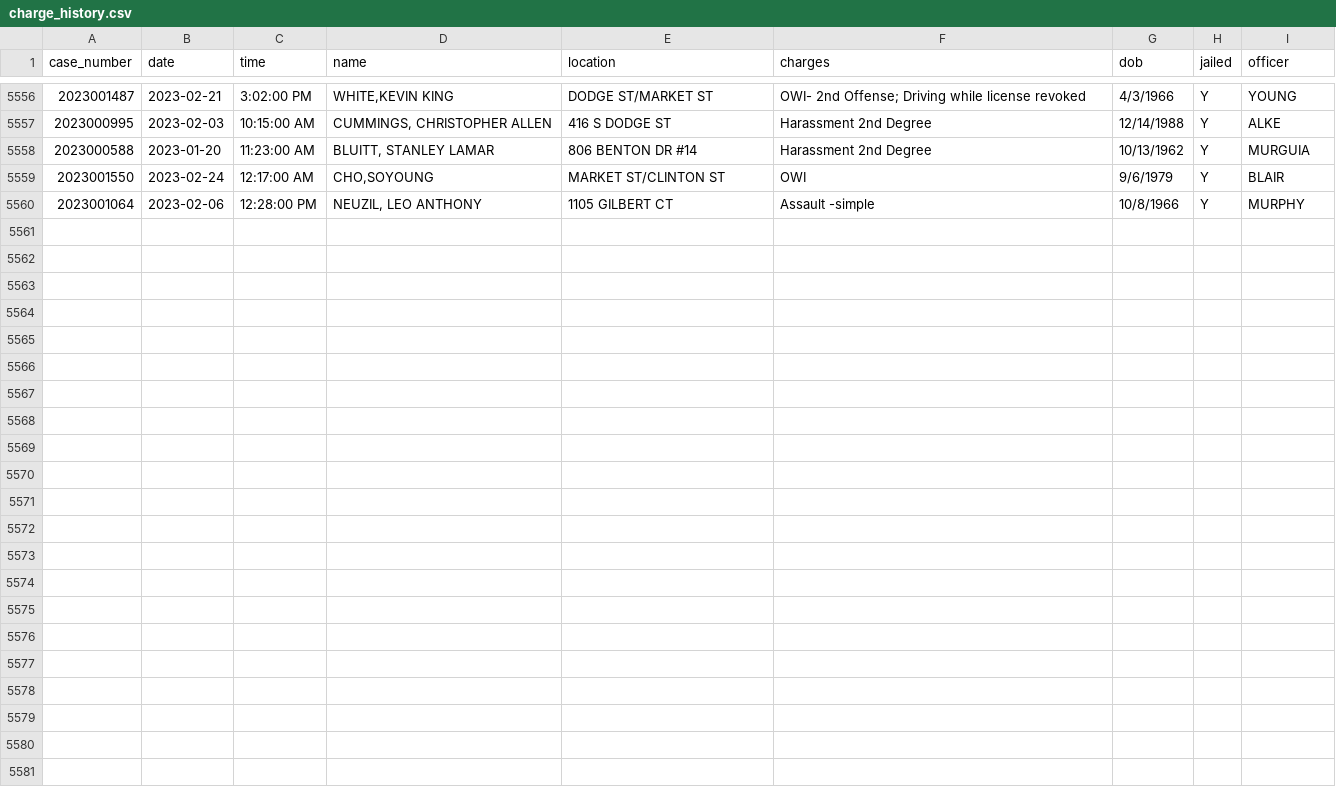
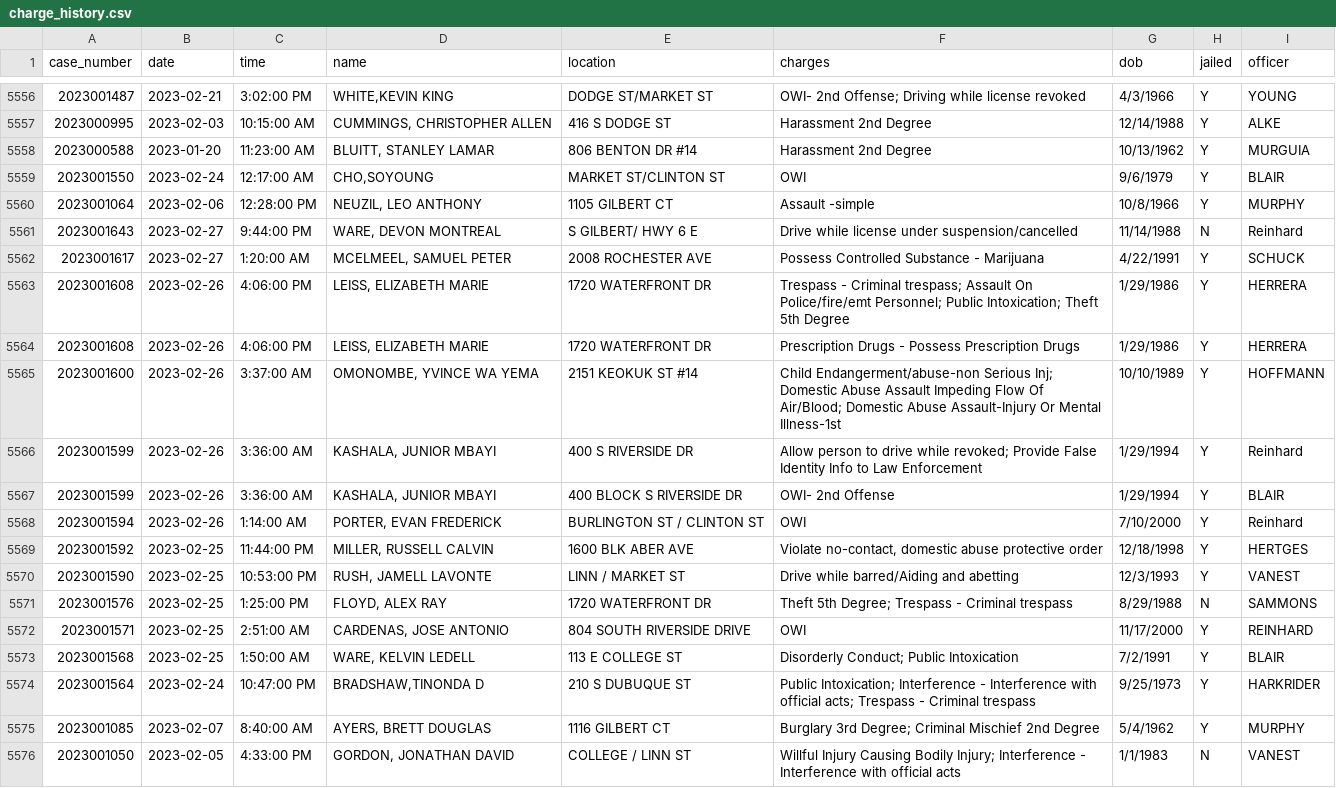
Before and after one commit to andrew-couch/ICBarTweeter, a CSV file: Data/charge_history.csv, drawn as a sheet; only a part is shown, gaps mark what is left out.

```diff
--- a/Data/charge_history.csv
+++ b/Data/charge_history.csv
@@ -5560 +5560,17 @@ case_number,date,time,name,location,charges,dob,jailed,officer
 2023001064,2023-02-06,12:28:00 PM,"NEUZIL, LEO ANTHONY",1105 GILBERT CT,Assault -simple,10/8/1966,Y,MURPHY
+2023001643,2023-02-27,9:44:00 PM,"WARE, DEVON MONTREAL",S GILBERT/ HWY 6 E,Drive while license under suspension/cancelled,11/14/1988,N,Reinhard
+2023001617,2023-02-27,1:20:00 AM,"MCELMEEL, SAMUEL PETER",2008 ROCHESTER AVE,Possess Controlled Substance -  Marijuana,4/22/1991,Y,SCHUCK
+2023001608,2023-02-26,4:06:00 PM,"LEISS, ELIZABETH MARIE",1720 WATERFRONT DR,Trespass - Criminal trespass; Assault On Police/fire/emt Personnel; Public Intoxication; Theft 5th Degree,1/29/1986,Y,HERRERA
+2023001608,2023-02-26,4:06:00 PM,"LEISS, ELIZABETH MARIE",1720 WATERFRONT DR,Prescription Drugs - Possess Prescription Drugs,1/29/1986,Y,HERRERA
+2023001600,2023-02-26,3:37:00 AM,"OMONOMBE, YVINCE WA YEMA",2151 KEOKUK ST #14,Child Endangerment/abuse-non Serious Inj; Domestic Abuse Assault Impeding Flow Of Air/Blood; Domestic Abuse Assault-Injury Or Mental Illness-1st,10/10/1989,Y,HOFFMANN
+2023001599,2023-02-26,3:36:00 AM,"KASHALA, JUNIOR MBAYI",400 S RIVERSIDE DR,Allow person to drive while revoked; Provide False Identity Info to Law Enforcement,1/29/1994,Y,Reinhard
+2023001599,2023-02-26,3:36:00 AM,"KASHALA, JUNIOR MBAYI",400 BLOCK S RIVERSIDE DR,OWI- 2nd Offense,1/29/1994,Y,BLAIR
+2023001594,2023-02-26,1:14:00 AM,"PORTER, EVAN FREDERICK",BURLINGTON ST / CLINTON ST,OWI,7/10/2000,Y,Reinhard
+2023001592,2023-02-25,11:44:00 PM,"MILLER, RUSSELL CALVIN",1600 BLK ABER AVE,"Violate no-contact, domestic abuse protective order",12/18/1998,Y,HERTGES
+2023001590,2023-02-25,10:53:00 PM,"RUSH, JAMELL LAVONTE",LINN / MARKET ST,Drive while barred/Aiding and abetting,12/3/1993,Y,VANEST
+2023001576,2023-02-25,1:25:00 PM,"FLOYD, ALEX RAY",1720 WATERFRONT DR,Theft 5th Degree; Trespass - Criminal trespass,8/29/1988,N,SAMMONS
+2023001571,2023-02-25,2:51:00 AM,"CARDENAS, JOSE ANTONIO",804 SOUTH RIVERSIDE DRIVE,OWI,11/17/2000,Y,REINHARD
+2023001568,2023-02-25,1:50:00 AM,"WARE, KELVIN LEDELL",113 E COLLEGE ST,Disorderly Conduct; Public Intoxication,7/2/1991,Y,BLAIR
+2023001564,2023-02-24,10:47:00 PM,"BRADSHAW,TINONDA D",210 S DUBUQUE ST,Public Intoxication; Interference - Interference with official acts; Trespass - Criminal trespass,9/25/1973,Y,HARKRIDER
+2023001085,2023-02-07,8:40:00 AM,"AYERS, BRETT DOUGLAS",1116 GILBERT CT,Burglary 3rd Degree; Criminal Mischief 2nd Degree,5/4/1962,Y,MURPHY
+2023001050,2023-02-05,4:33:00 PM,"GORDON, JONATHAN DAVID",COLLEGE / LINN ST,Willful Injury Causing Bodily Injury; Interference - Interference with official acts,1/1/1983,N,VANEST
```
